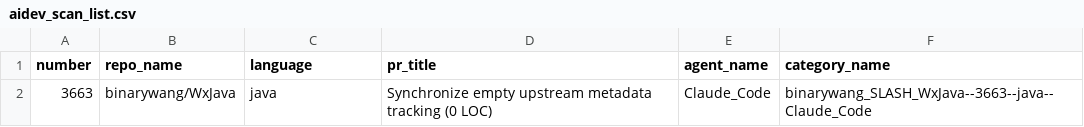
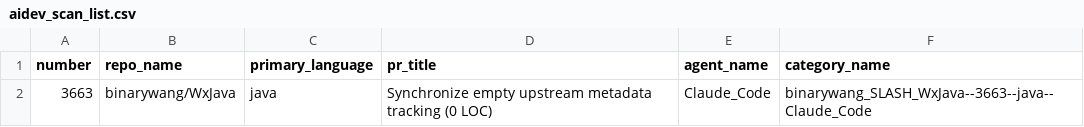
Before and after one commit to sammy-uno/scan-ai-generated-code, a CSV file: aidev_scan_list.csv, drawn as a sheet.

Commit message:
Rename 'language' to 'primary_language' in CSV

```diff
--- a/aidev_scan_list.csv
+++ b/aidev_scan_list.csv
@@ -1,2 +1,2 @@
-number,repo_name,language,pr_title,agent_name,category_name
+number,repo_name,primary_language,pr_title,agent_name,category_name
 3663,binarywang/WxJava,java,Synchronize empty upstream metadata tracking (0 LOC),Claude_Code,binarywang_SLASH_WxJava--3663--java--Claude_Code
```
